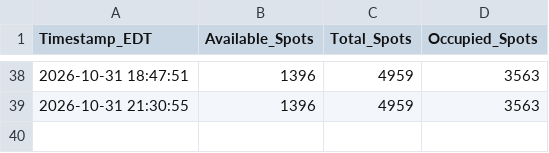
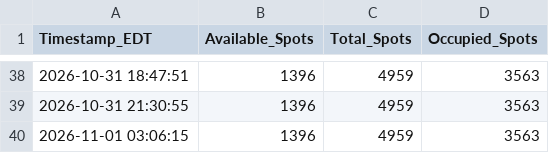
Before and after one commit to djhauth/bwi-parking-logger, a CSV file: bwi_parking_data.csv, drawn as a sheet; only a part is shown, gaps mark what is left out; the diff names each change by its address in the sheet, - before the commit and + after, or states it on an @@ line.

```diff
--- a/bwi_parking_data.csv
+++ b/bwi_parking_data.csv
+row 40: 2026-11-01 03:06:15 | 1396 | 4959 | 3563
```
